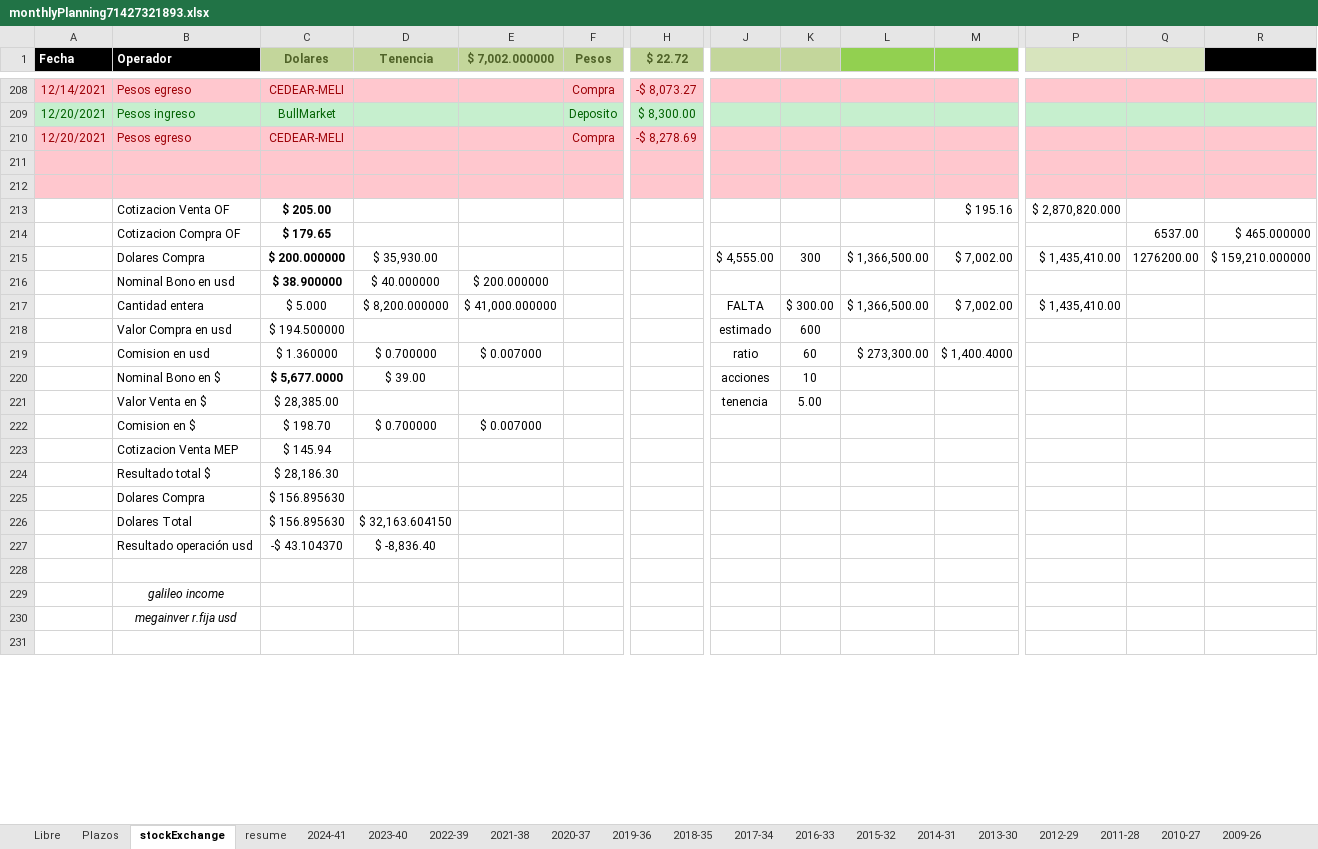
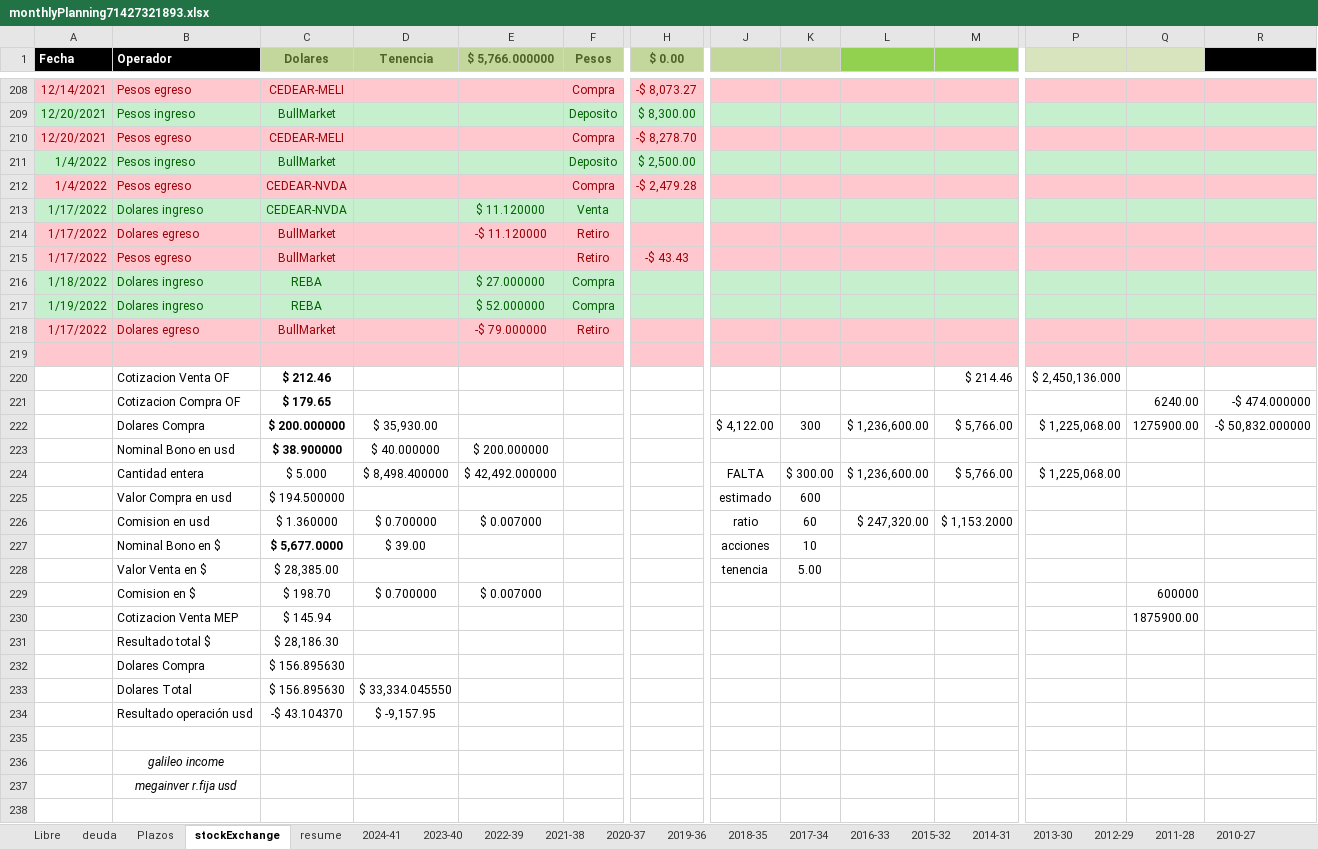
Before and after one commit to andresGitDev/private, an Excel workbook: personalAccounts/monthlyPlanning71427321893.xlsx, sheet stockExchange, drawn as a sheet; only a part is shown, gaps mark what is left out; values as stored, in another font and other column widths than the file's, no borders; removed rows and columns are numbered as before the commit, all else as after; rows hold the shown columns only; the diff covers the shown part only; the diff names each change by its address in the sheet, - before the commit and + after, or states it on an @@ line.

```diff
--- a/personalAccounts/monthlyPlanning71427321893.xlsx (sheet stockExchange)
+++ b/personalAccounts/monthlyPlanning71427321893.xlsx (sheet stockExchange)
+sheet tab: deuda
-E1: $ 7,002.000000
+E1: $ 5,766.000000
-H1: $ 22.72
+H1: $ 0.00
-H210 ($ 0.00): -$ 8,278.69
+H210 ($ 0.00): -$ 8,278.70
+row 211: 1/4/2022 | Pesos ingreso | BullMarket |  |  | Deposito | $ 2,500.00
+row 212: 1/4/2022 | Pesos egreso | CEDEAR-NVDA |  |  | Compra | -$ 2,479.28
+row 213: 1/17/2022 | Dolares ingreso | CEDEAR-NVDA |  | $ 11.120000 | Venta
+row 214: 1/17/2022 | Dolares egreso | BullMarket |  | -$ 11.120000 | Retiro
+row 215: 1/17/2022 | Pesos egreso | BullMarket |  |  | Retiro | -$ 43.43
+row 216: 1/18/2022 | Dolares ingreso | REBA |  | $ 27.000000 | Compra
+row 217: 1/19/2022 | Dolares ingreso | REBA |  | $ 52.000000 | Compra
+row 218: 1/17/2022 | Dolares egreso | BullMarket |  | -$ 79.000000 | Retiro
-A220:R220 fill: #FFC7CE
+A220:R220 fill: none
-row 220: (empty)
+row 220:  | Cotizacion Venta OF | $ 212.46 |  |  |  |  |  |  |  | $ 214.46 | $ 2,450,136.000
-row 213:  | Cotizacion Venta OF | $ 205.00 |  |  |  |  |  |  |  | $ 195.16 | $ 2,870,820.000
-Q221: 6537.00
+Q221: 6240.00
-R221: $ 465.000000
+R221: -$ 474.000000
-row 215:  | Dolares Compra | $ 200.000000 | $ 35,930.00 |  |  |  | $ 4,555.00 | 300 | $ 1,366,500.00 | $ 7,002.00 | $ 1,435,410.00 | 1276200.00 | $ 159,210.000000
+row 222:  | Dolares Compra | $ 200.000000 | $ 35,930.00 |  |  |  | $ 4,122.00 | 300 | $ 1,236,600.00 | $ 5,766.00 | $ 1,225,068.00 | 1275900.00 | -$ 50,832.000000
-row 217:  | Cantidad entera | $ 5.000 | $ 8,200.000000 | $ 41,000.000000 |  |  | FALTA | $ 300.00 | $ 1,366,500.00 | $ 7,002.00 | $ 1,435,410.00
+row 224:  | Cantidad entera | $ 5.000 | $ 8,498.400000 | $ 42,492.000000 |  |  | FALTA | $ 300.00 | $ 1,236,600.00 | $ 5,766.00 | $ 1,225,068.00
-L226: $ 273,300.00
+L226: $ 247,320.00
-M226: $ 1,400.4000
+M226: $ 1,153.2000
-Q229: (empty)
+Q229: 600000
-Q230: (empty)
+Q230: 1875900.00
-D233 (Tenencia): $ 32,163.604150
+D233 (Tenencia): $ 33,334.045550
-D234 (Tenencia): $ -8,836.40
+D234 (Tenencia): $ -9,157.95
```
Also changed, not shown: 3 added rows, 3 removed rows, 19 edited cells and cell formats elsewhere in this sheet, sheet Plazos, sheet resume, sheet Libre, sheet 2022-39, sheet 2024-41, sheet 2023-40, 1 more sheet, formulas that keep their value, charts or pictures.
